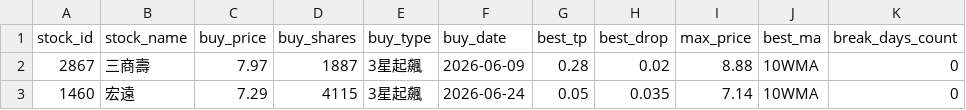
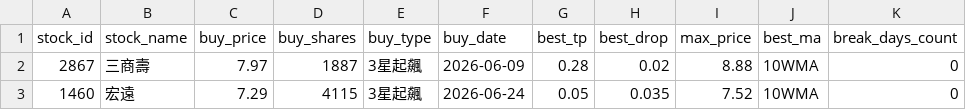
Before and after one commit to chunyulaie/my-dolphin-radar, a CSV file: dolphin_portfolio.csv, drawn as a sheet.

```diff
--- a/dolphin_portfolio.csv
+++ b/dolphin_portfolio.csv
@@ -2,2 +2,2 @@ stock_id,stock_name,buy_price,buy_shares,buy_type,buy_date,best_tp,best_drop,max
 2867,三商壽,7.97,1887,3星起飆,2026-06-09,0.28,0.02,8.88,10WMA,0
-1460,宏遠,7.29,4115,3星起飆,2026-06-24,0.05,0.035,7.14,10WMA,0
+1460,宏遠,7.29,4115,3星起飆,2026-06-24,0.05,0.035,7.52,10WMA,0
```
Also changed, not shown: dolphin_optimizer_details.csv, 1 other file.
